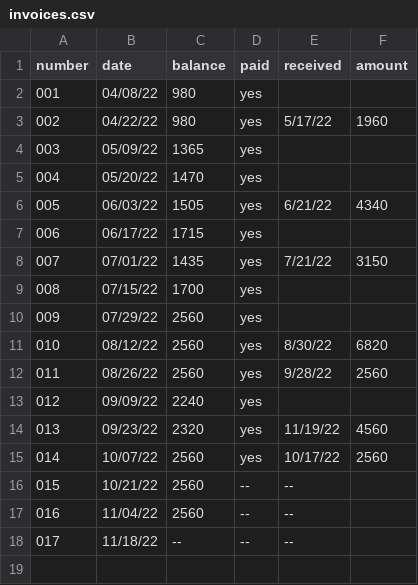
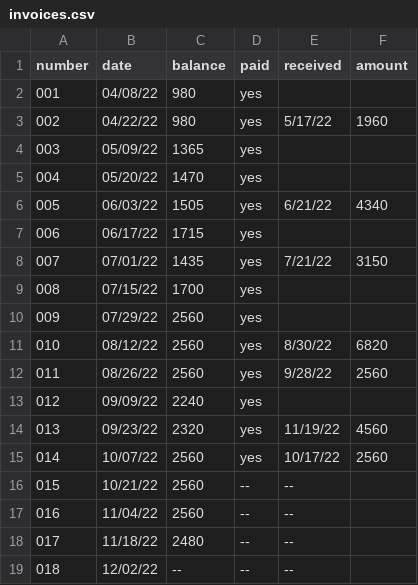
Before and after one commit to jwbat/zsh_scripts, a CSV file: stuff/invoices.csv, drawn as a sheet.

```diff
--- a/stuff/invoices.csv
+++ b/stuff/invoices.csv
@@ -17,2 +17,3 @@ number,date,balance,paid,received,amount
 016,11/04/22,2560, --, --,
-017,11/18/22, --, --, --,
+017,11/18/22,2480, --, --,
+018,12/02/22, --, --, --,
```
Also changed, not shown: 4 other files.
